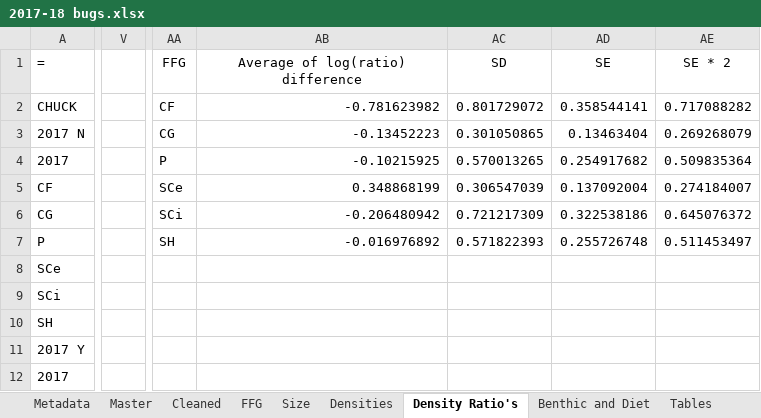
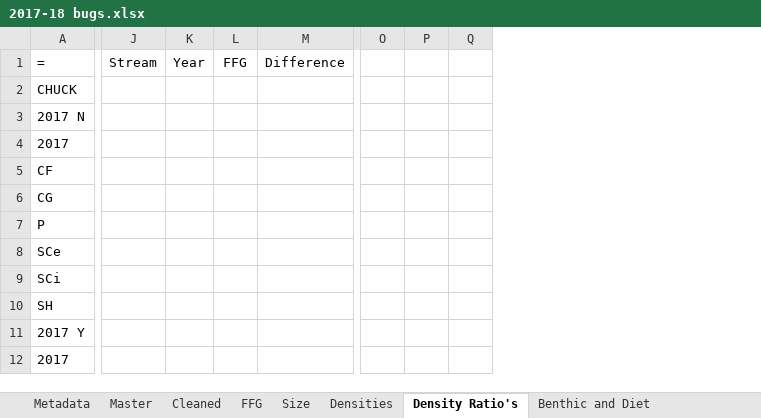
Before and after one commit to Cedar-Mac/Thesis, an Excel workbook: Analysis/Data/2017-18 bugs.xlsx, sheet Density Ratio's, drawn as a sheet; only a part is shown, gaps mark what is left out; values as stored, in another font and other column widths than the file's, no borders; removed rows and columns are numbered as before the commit, all else as after; the diff names each change by its address in the sheet, - before the commit and + after, or states it on an @@ line.

```diff
--- a/Analysis/Data/2017-18 bugs.xlsx (sheet Density Ratio's)
+++ b/Analysis/Data/2017-18 bugs.xlsx (sheet Density Ratio's)
-sheet tab: Tables
+column J, row 1: Stream
+column K, row 1: Year
+column L, row 1: FFG
+column M, row 1: Difference
+column O, empty
+column P, empty
+column Q, empty
-column V, empty
-column AA, rows 1-7: FFG | CF | CG | P | SCe | SCi | SH
-column AB, rows 1-7: Average of log(ratio) difference | -0.781623982 | -0.13452223 | -0.10215925 | 0.348868199 | -0.206480942 | -0.016976892
-column AC, rows 1-7: SD | 0.801729072 | 0.301050865 | 0.570013265 | 0.306547039 | 0.721217309 | 0.571822393
-column AD, rows 1-7: SE | 0.358544141 | 0.13463404 | 0.254917682 | 0.137092004 | 0.322538186 | 0.255726748
-column AE, rows 1-7: SE * 2 | 0.717088282 | 0.269268079 | 0.509835364 | 0.274184007 | 0.645076372 | 0.511453497
```
Also changed, not shown: formulas that keep their value, Analysis/Data/2018 Tiles Allison's Computer.xlsx, 26 other files.
